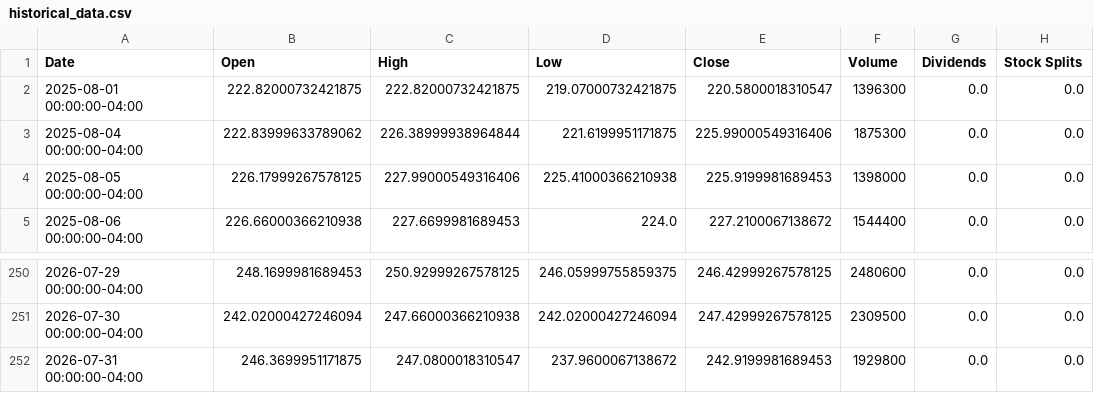
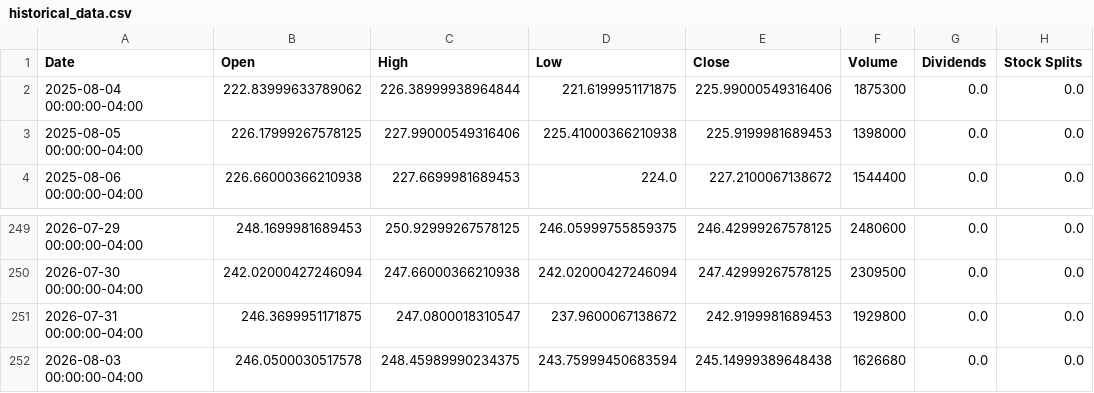
Before and after one commit to researchersec/reimagined-broccoli, a CSV file: historical_data.csv, drawn as a sheet; only a part is shown, gaps mark what is left out.

```diff
--- a/historical_data.csv
+++ b/historical_data.csv
@@ -1,3 +1,2 @@
 Date,Open,High,Low,Close,Volume,Dividends,Stock Splits
-2025-08-01 00:00:00-04:00,222.82000732421875,222.82000732421875,219.07000732421875,220.5800018310547,1396300,0.0,0.0
 2025-08-04 00:00:00-04:00,222.83999633789062,226.38999938964844,221.6199951171875,225.99000549316406,1875300,0.0,0.0
@@ -252 +251,2 @@ Date,Open,High,Low,Close,Volume,Dividends,Stock Splits
 2026-07-31 00:00:00-04:00,246.3699951171875,247.0800018310547,237.9600067138672,242.9199981689453,1929800,0.0,0.0
+2026-08-03 00:00:00-04:00,246.0500030517578,248.45989990234375,243.75999450683594,245.14999389648438,1626680,0.0,0.0
```
Also changed, not shown: 1 other file.
